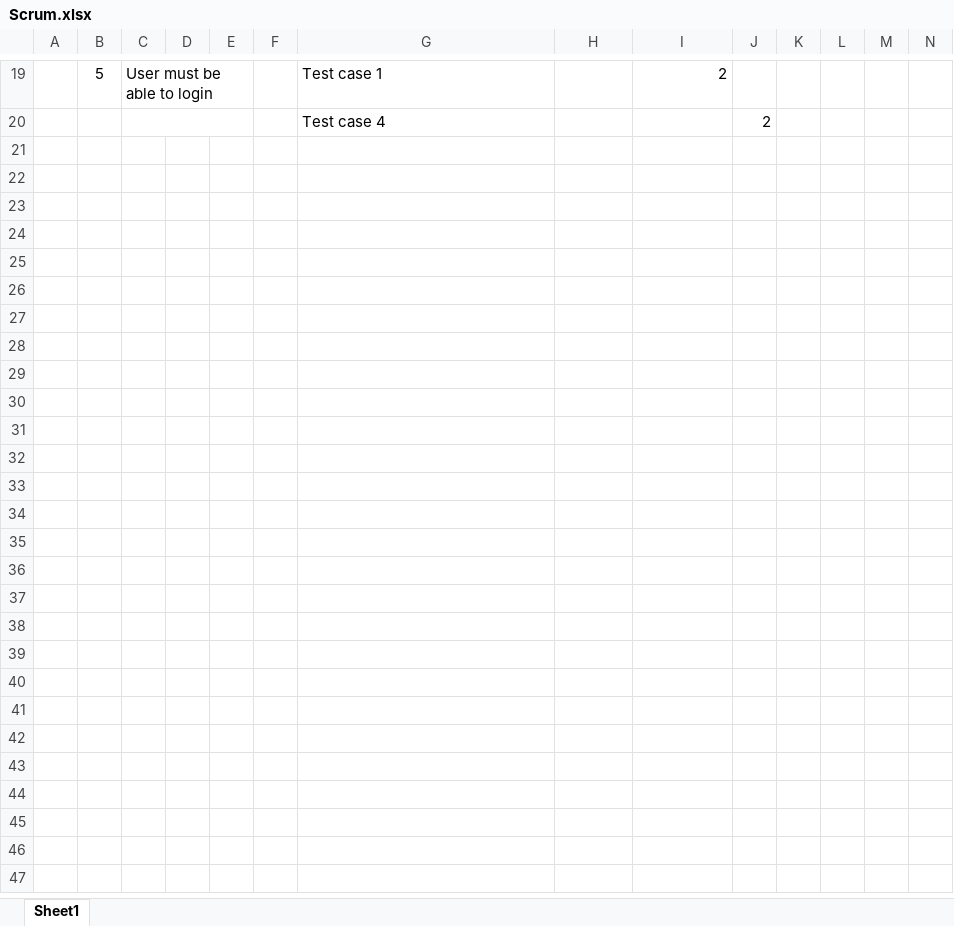
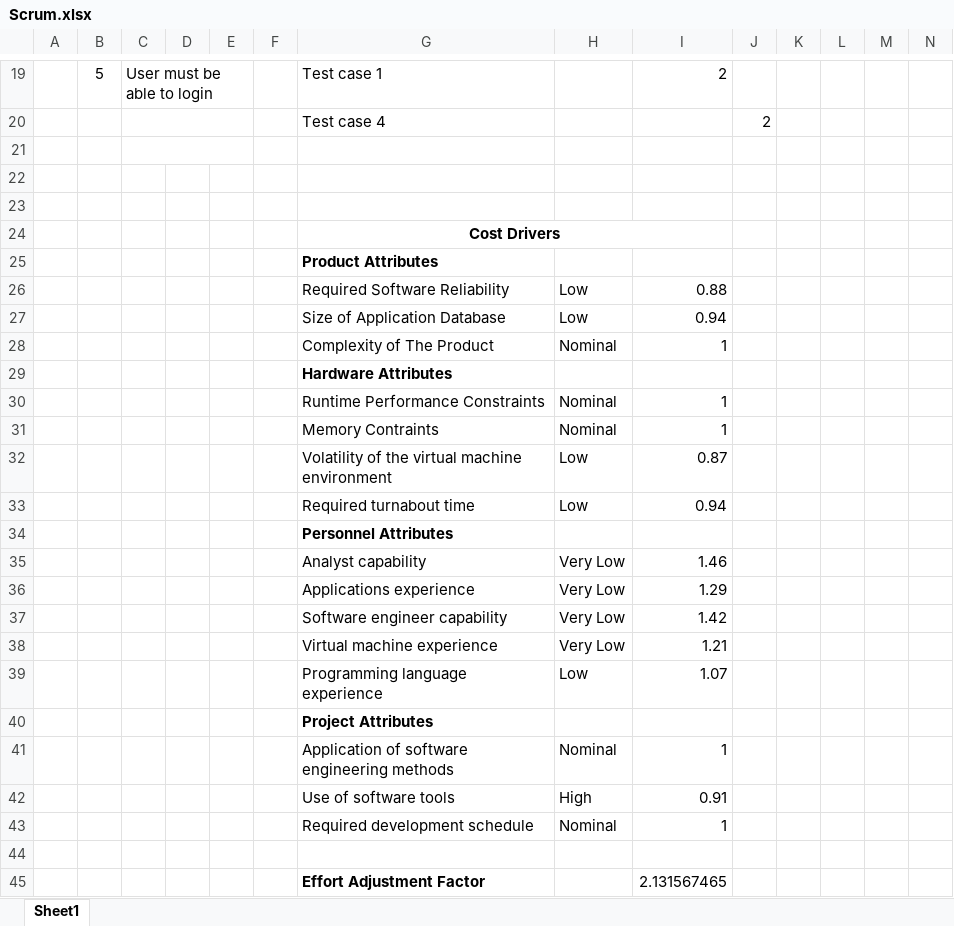
Before and after one commit to iAmKevinCruz/grocery_tracker_app, an Excel workbook: Nonreact/Scrum.xlsx, sheet Sheet1, drawn as a sheet; only a part is shown, gaps mark what is left out; values as stored, in another font and other column widths than the file's, no borders; charts and pictures and table styles not drawn; rows hold the shown columns only; the diff covers the shown part only; the diff names each change by its address in the sheet, - before the commit and + after, or states it on an @@ line.

Commit message:
updated Scrum spreadsheet with intermediate COCOMO

```diff
--- a/Nonreact/Scrum.xlsx (sheet Sheet1)
+++ b/Nonreact/Scrum.xlsx (sheet Sheet1)
+row 21: (empty)
+row 22: (empty)
+row 23: (empty)
+row 24:  |  |  |  |  |  | Cost Drivers
+row 25:  |  |  |  |  |  | Product Attributes
+row 26:  |  |  |  |  |  | Required Software Reliability | Low | 0.88
+row 27:  |  |  |  |  |  | Size of Application Database | Low | 0.94
+row 28:  |  |  |  |  |  | Complexity of The Product | Nominal | 1
+row 29:  |  |  |  |  |  | Hardware Attributes
+row 30:  |  |  |  |  |  | Runtime Performance Constraints | Nominal | 1
+row 31:  |  |  |  |  |  | Memory Contraints | Nominal | 1
+row 32:  |  |  |  |  |  | Volatility of the virtual machine environment | Low | 0.87
+row 33:  |  |  |  |  |  | Required turnabout time | Low | 0.94
+row 34:  |  |  |  |  |  | Personnel Attributes
+row 35:  |  |  |  |  |  | Analyst capability | Very Low | 1.46
+row 36:  |  |  |  |  |  | Applications experience | Very Low | 1.29
+row 37:  |  |  |  |  |  | Software engineer capability | Very Low | 1.42
+row 38:  |  |  |  |  |  | Virtual machine experience | Very Low | 1.21
+row 39:  |  |  |  |  |  | Programming language experience | Low | 1.07
+row 40:  |  |  |  |  |  | Project Attributes
+row 41:  |  |  |  |  |  | Application of software engineering methods | Nominal | 1
+row 42:  |  |  |  |  |  | Use of software tools | High | 0.91
+row 43:  |  |  |  |  |  | Required development schedule | Nominal | 1
+row 44: (empty)
+row 45:  |  |  |  |  |  | Effort Adjustment Factor |  | 2.131567465
```
Also changed, not shown: 12 edited cells and cell formats elsewhere in this sheet, charts or pictures, 1 other file.
